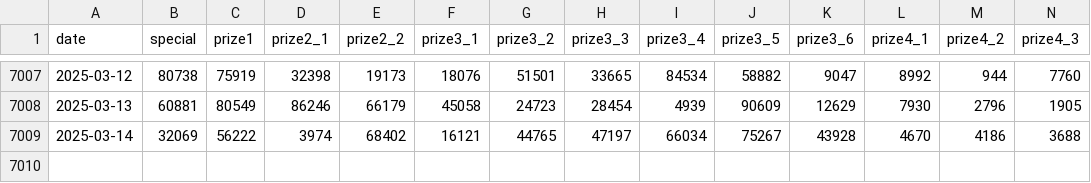
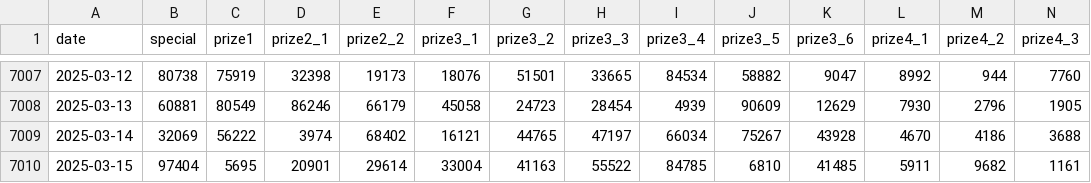
Before and after one commit to LEDO-DEV/API_XSMB_0x687, a CSV file: data/xsmb.csv, drawn as a sheet; only a part is shown, gaps mark what is left out; rows hold the shown columns only; the diff names each change by its address in the sheet, - before the commit and + after, or states it on an @@ line.

```diff
--- a/data/xsmb.csv
+++ b/data/xsmb.csv
+row 7010: 2025-03-15 | 97404 | 5695 | 20901 | 29614 | 33004 | 41163 | 55522 | 84785 | 6810 | 41485 | 5911 | 9682 | 1161
```
Also changed, not shown: data/xsmb-2-digits.csv, 12 other files.
